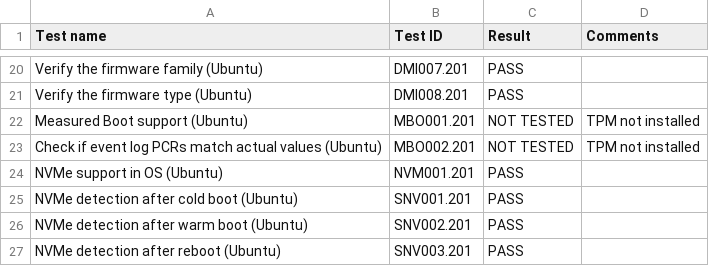
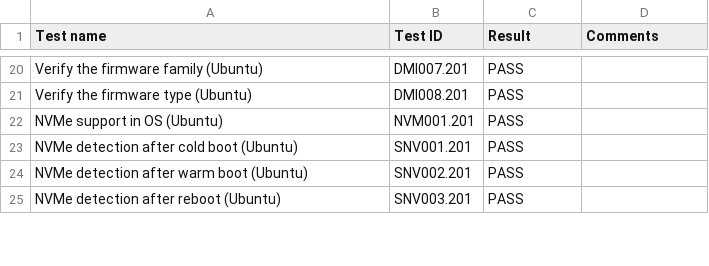
Before and after one commit to Dasharo/osfv-results, a CSV file: boards/ASRock/TURIND8UD-2T-X550/v0.9.0-rc2_results.csv, drawn as a sheet; only a part is shown, gaps mark what is left out; the diff covers the shown part only; the diff names each change by its address in the sheet, - before the commit and + after, or states it on an @@ line.

Commit message:
boards/ASRock/TURIND8UD-2T-X550/v0.9.0-rc2_results.csv: remote not tested
Signed-off-by: Michał Kopeć <michal.kopec@3mdeb.com>

```diff
--- a/boards/ASRock/TURIND8UD-2T-X550/v0.9.0-rc2_results.csv
+++ b/boards/ASRock/TURIND8UD-2T-X550/v0.9.0-rc2_results.csv
-row 22: Measured Boot support (Ubuntu) | MBO001.201 | NOT TESTED | TPM not installed
-row 23: Check if event log PCRs match actual values (Ubuntu) | MBO002.201 | NOT TESTED | TPM not installed
```
Also changed, not shown: 25 removed rows elsewhere in this file.
